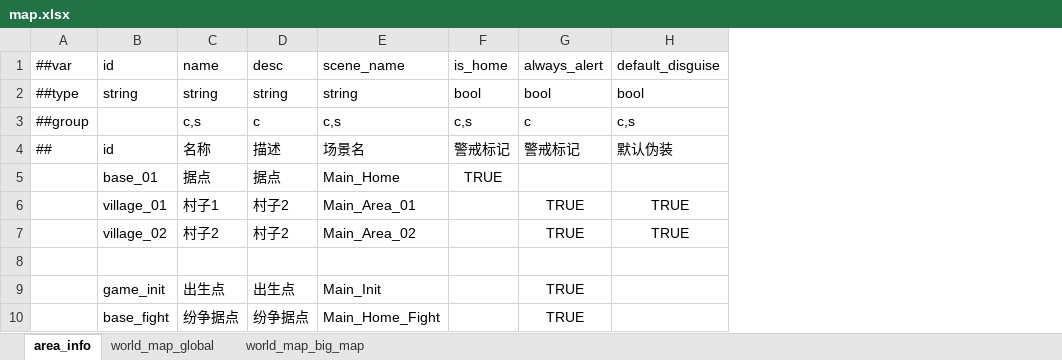
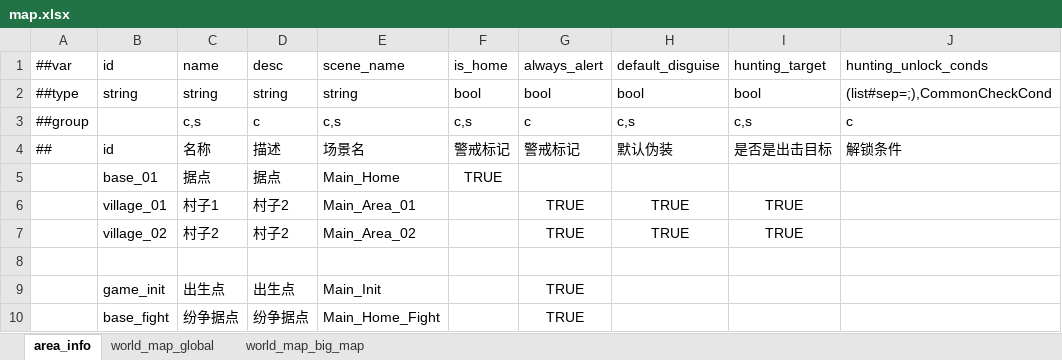
Before and after one commit to nmbswls/FkSucProj, an Excel workbook: Config/Datas/map.xlsx, sheet area_info, drawn as a sheet; values as stored, in another font and other column widths than the file's, no borders; the diff names each change by its address in the sheet, - before the commit and + after, or states it on an @@ line.

```diff
--- a/Config/Datas/map.xlsx (sheet area_info)
+++ b/Config/Datas/map.xlsx (sheet area_info)
+column I, rows 1-7: hunting_target | bool | c,s | 是否是出击目标 |  | TRUE | TRUE
+column J, rows 1-4: hunting_unlock_conds | (list#sep=;),CommonCheckCond | c | 解锁条件
```
Also changed, not shown: Config/Datas/item.xlsx, 24 other files.
